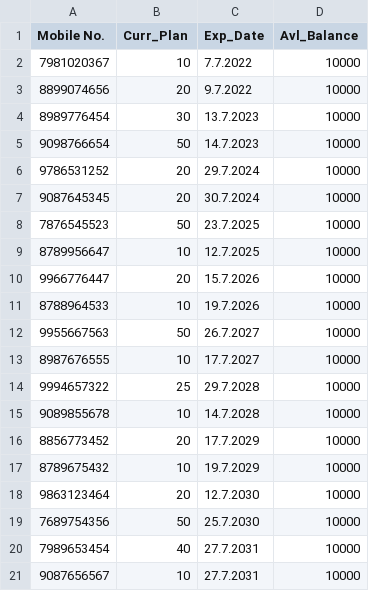
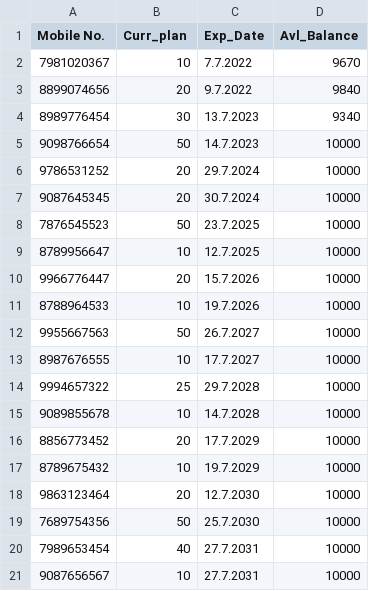
Before and after one commit to dipak3487/April2022, a CSV file: Narmada/Sprint-01/sample.csv, drawn as a sheet.

Commit message:
Committing main.c and sample.csv

```diff
--- a/Narmada/Sprint-01/sample.csv
+++ b/Narmada/Sprint-01/sample.csv
@@ -1,5 +1,5 @@
-Mobile No.,Curr_Plan,Exp_Date,Avl_Balance
-7981020367,10,7.7.2022,10000
-8899074656,20,9.7.2022,10000
-8989776454,30,13.7.2023,10000
+Mobile No.,Curr_plan,Exp_Date,Avl_Balance
+7981020367,10,7.7.2022,9670
+8899074656,20,9.7.2022,9840
+8989776454,30,13.7.2023,9340
 9098766654,50,14.7.2023,10000
```
Also changed, not shown: 1 other file.
